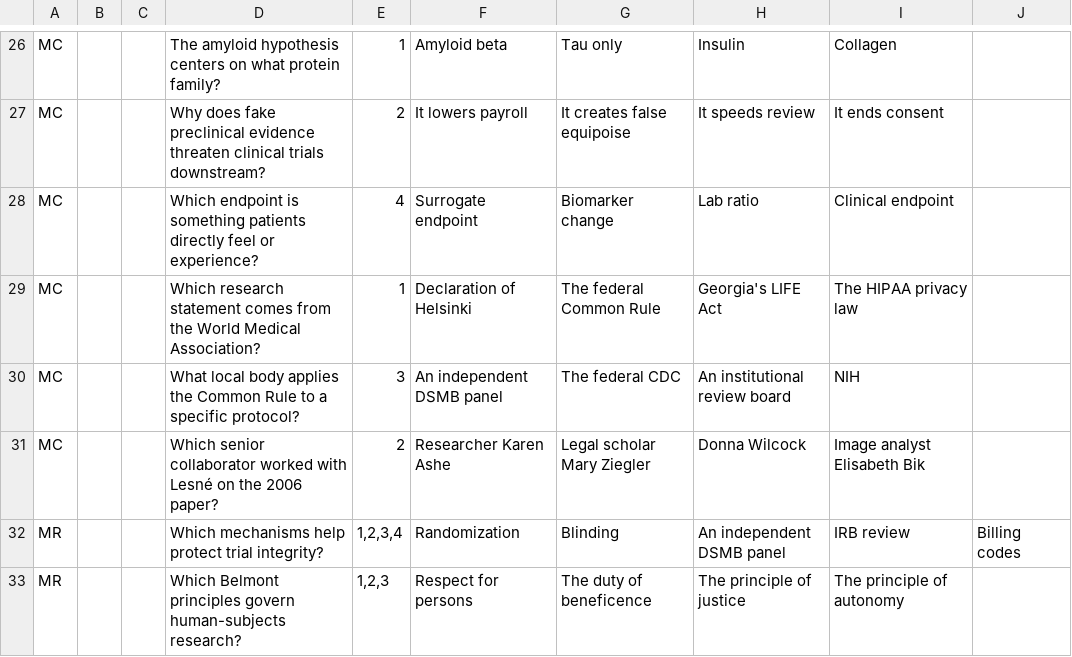
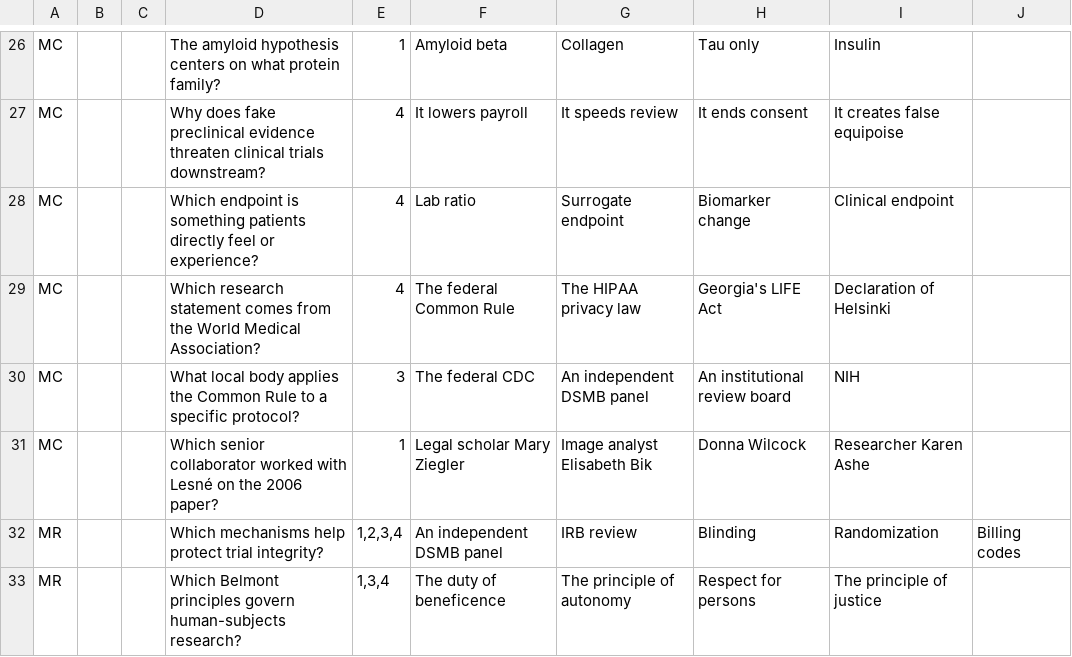
Before and after one commit to brendanpshea/bioethics, a CSV file: perrusall_quizzes/chapter-03-research-ethics.csv, drawn as a sheet; only a part is shown, gaps mark what is left out; the diff covers the shown part only; the diff names each change by its address in the sheet, - before the commit and + after, or states it on an @@ line.

```diff
--- a/perrusall_quizzes/chapter-03-research-ethics.csv
+++ b/perrusall_quizzes/chapter-03-research-ethics.csv
-G26: Tau only
+G26: Collagen
-H26: Insulin
+H26: Tau only
-I26: Collagen
+I26: Insulin
-E27: 2
+E27: 4
-G27: It creates false equipoise
+G27: It speeds review
-H27: It speeds review
+H27: It ends consent
-I27: It ends consent
+I27: It creates false equipoise
-F28: Surrogate endpoint
+F28: Lab ratio
-G28: Biomarker change
+G28: Surrogate endpoint
-H28: Lab ratio
+H28: Biomarker change
-E29: 1
+E29: 4
-F29: Declaration of Helsinki
+F29: The federal Common Rule
-G29: The federal Common Rule
+G29: The HIPAA privacy law
-I29: The HIPAA privacy law
+I29: Declaration of Helsinki
-F30: An independent DSMB panel
+F30: The federal CDC
-G30: The federal CDC
+G30: An independent DSMB panel
-E31: 2
+E31: 1
-F31: Researcher Karen Ashe
+F31: Legal scholar Mary Ziegler
-G31: Legal scholar Mary Ziegler
+G31: Image analyst Elisabeth Bik
-I31: Image analyst Elisabeth Bik
+I31: Researcher Karen Ashe
-F32: Randomization
+F32: An independent DSMB panel
-G32: Blinding
+G32: IRB review
-H32: An independent DSMB panel
+H32: Blinding
-I32: IRB review
+I32: Randomization
-E33: 1,2,3
+E33: 1,3,4
-F33: Respect for persons
+F33: The duty of beneficence
-G33: The duty of beneficence
+G33: The principle of autonomy
-H33: The principle of justice
+H33: Respect for persons
-I33: The principle of autonomy
+I33: The principle of justice
```
Also changed, not shown: 2 added rows, 2 removed rows and 123 edited cells elsewhere in this file, perrusall_quizzes/chapter-02-history-clinical-relationship.csv, 2 other files.
